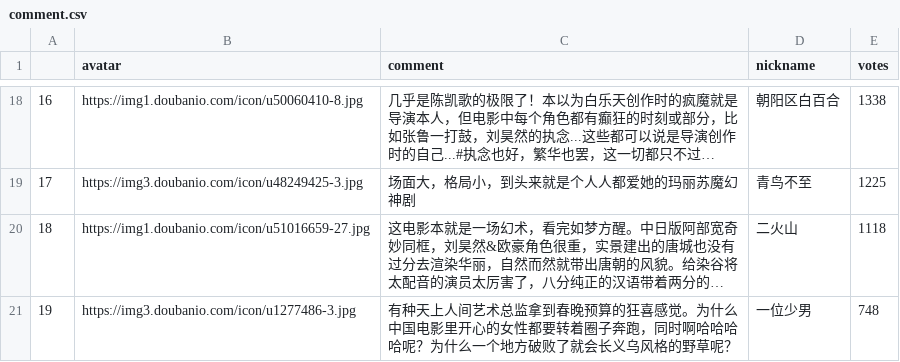
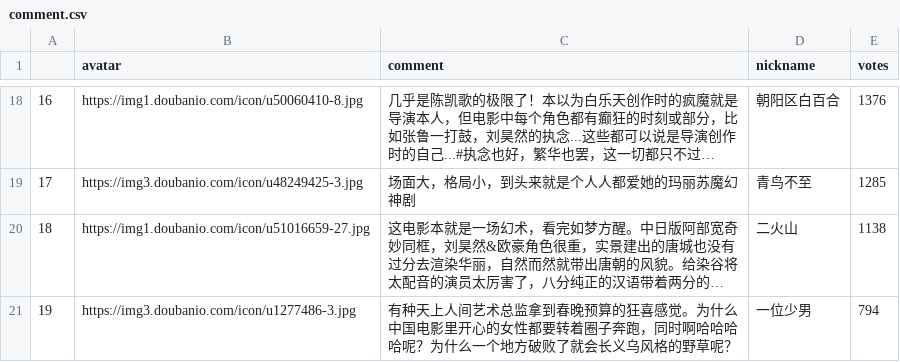
Before and after one commit to oscar-liu/spiders, a CSV file: demo1/comment.csv, drawn as a sheet; only a part is shown, gaps mark what is left out; long unchanged cells end in …; the diff covers the shown part only; the diff names each change by its address in the sheet, - before the commit and + after, or states it on an @@ line.

```diff
--- a/demo1/comment.csv
+++ b/demo1/comment.csv
-E18 (votes): 1338
+E18 (votes): 1376
-E19 (votes): 1225
+E19 (votes): 1285
-E20 (votes): 1118
+E20 (votes): 1138
-E21 (votes): 748
+E21 (votes): 794
```
Also changed, not shown: 32 edited cells elsewhere in this file, 7 other files.
